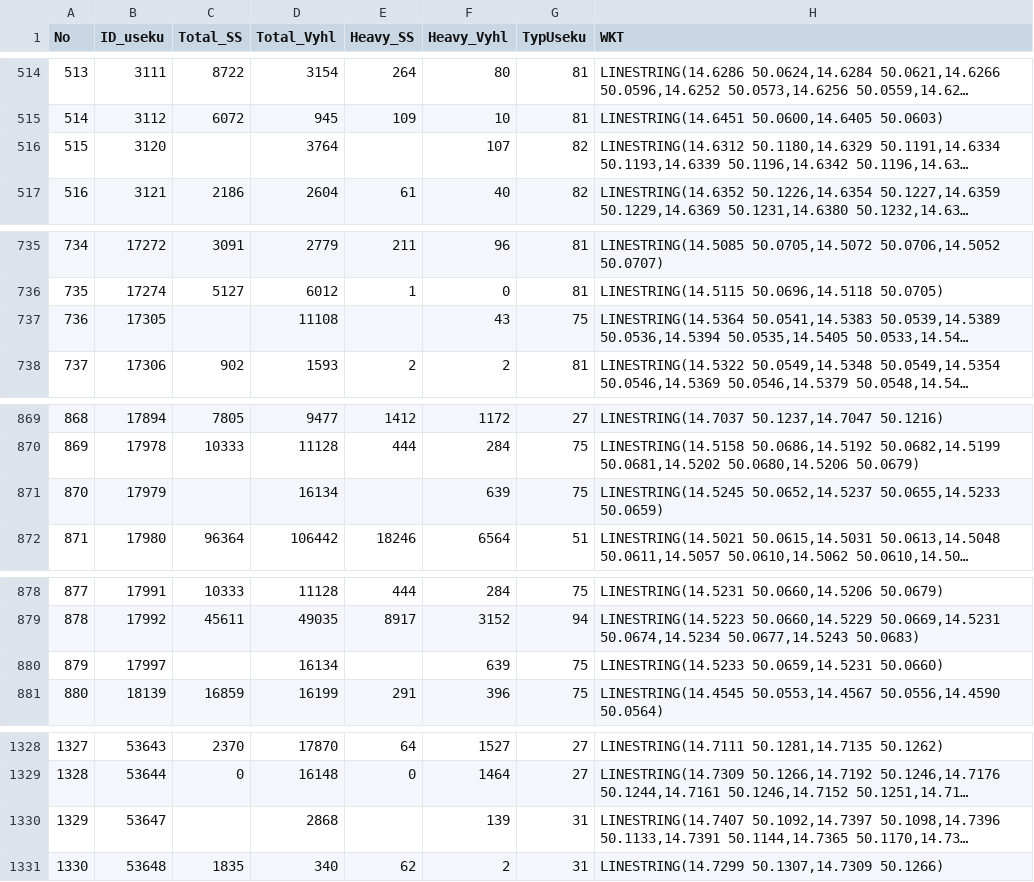
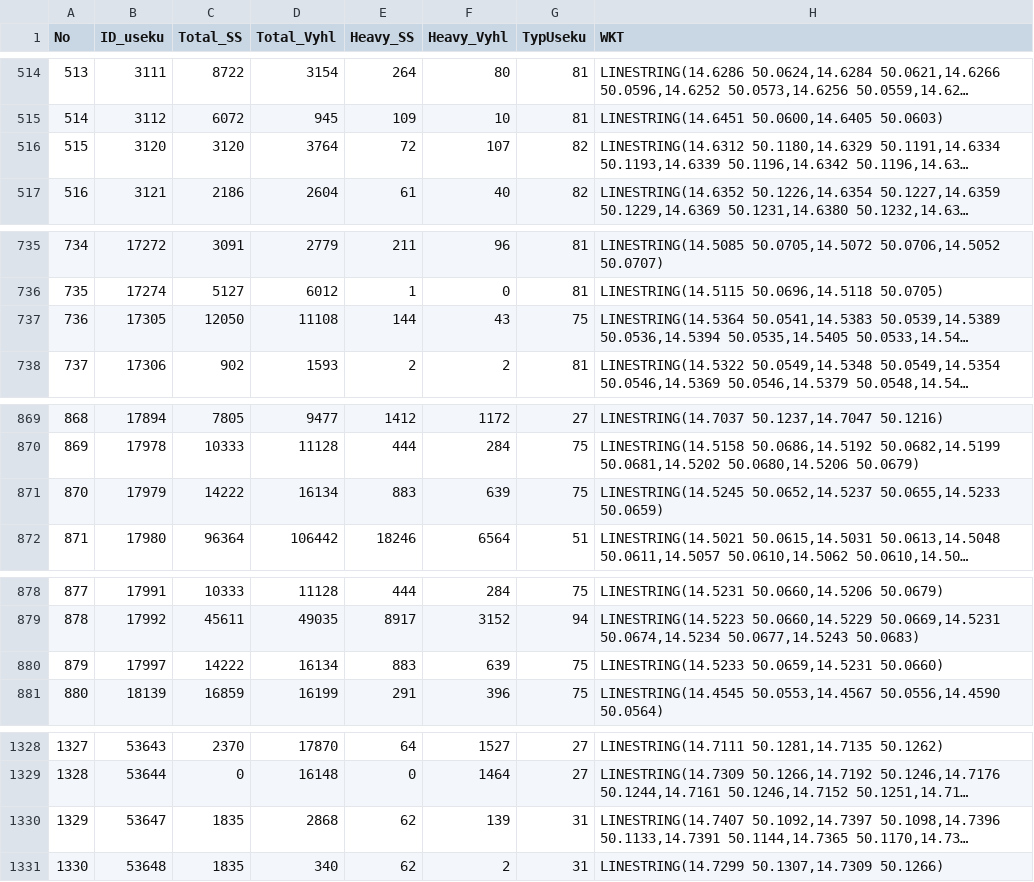
Before and after one commit to davidnadhera/tskmap, a CSV file: data.csv, drawn as a sheet; only a part is shown, gaps mark what is left out; long unchanged cells end in …; the diff covers the shown part only; the diff names each change by its address in the sheet, - before the commit and + after, or states it on an @@ line.

```diff
--- a/data.csv
+++ b/data.csv
-C516 (Total_SS): (empty)
+C516 (Total_SS): 3120
-E516 (Heavy_SS): (empty)
+E516 (Heavy_SS): 72
-C737 (Total_SS): (empty)
+C737 (Total_SS): 12050
-E737 (Heavy_SS): (empty)
+E737 (Heavy_SS): 144
-C871 (Total_SS): (empty)
+C871 (Total_SS): 14222
-E871 (Heavy_SS): (empty)
+E871 (Heavy_SS): 883
-C880 (Total_SS): (empty)
+C880 (Total_SS): 14222
-E880 (Heavy_SS): (empty)
+E880 (Heavy_SS): 883
-C1330 (Total_SS): (empty)
+C1330 (Total_SS): 1835
-E1330 (Heavy_SS): (empty)
+E1330 (Heavy_SS): 62
```
Also changed, not shown: 12 edited cells elsewhere in this file.
